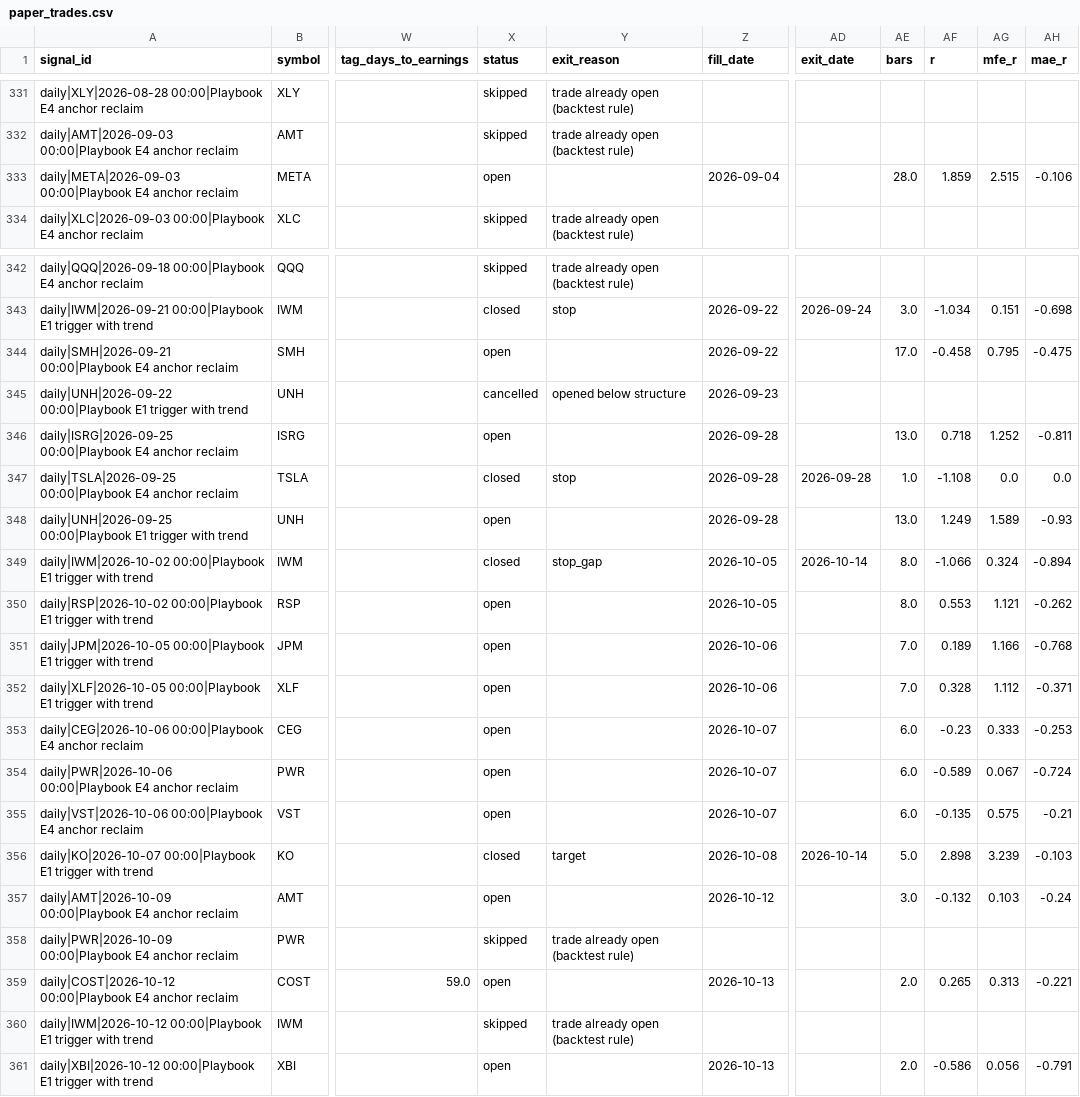
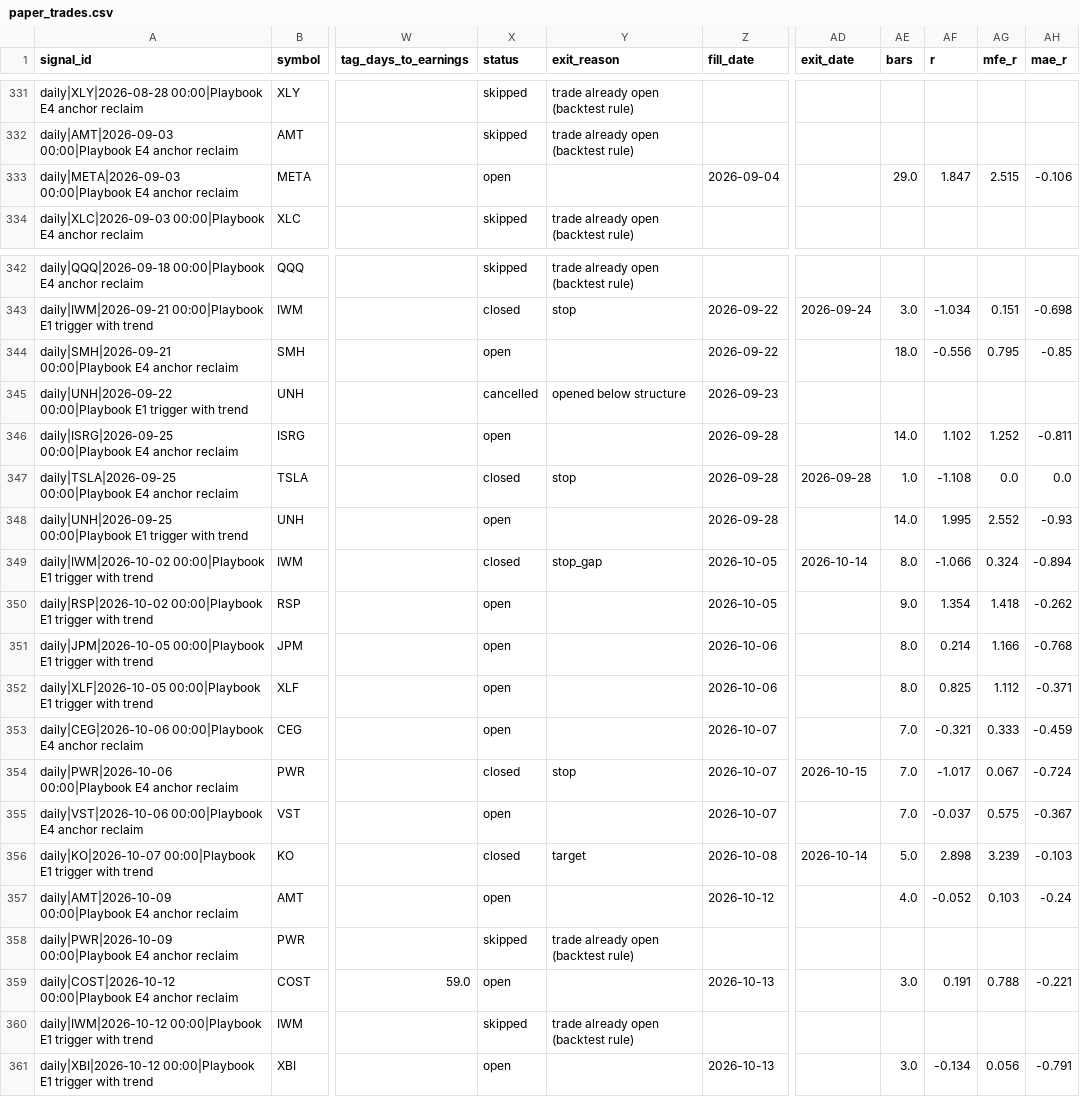
Before and after one commit to fairytrad888/ifi-lab, a CSV file: logs/paper_trades.csv, drawn as a sheet; only a part is shown, gaps mark what is left out; the diff covers the shown part only; the diff names each change by its address in the sheet, - before the commit and + after, or states it on an @@ line.

```diff
--- a/logs/paper_trades.csv
+++ b/logs/paper_trades.csv
-AE333 (bars): 28.0
+AE333 (bars): 29.0
-AF333 (r): 1.859
+AF333 (r): 1.847
-AE344 (bars): 17.0
+AE344 (bars): 18.0
-AF344 (r): -0.458
+AF344 (r): -0.556
-AH344 (mae_r): -0.475
+AH344 (mae_r): -0.85
-AE346 (bars): 13.0
+AE346 (bars): 14.0
-AF346 (r): 0.718
+AF346 (r): 1.102
-AE348 (bars): 13.0
+AE348 (bars): 14.0
-AF348 (r): 1.249
+AF348 (r): 1.995
-AG348 (mfe_r): 1.589
+AG348 (mfe_r): 2.552
-AE350 (bars): 8.0
+AE350 (bars): 9.0
-AF350 (r): 0.553
+AF350 (r): 1.354
-AG350 (mfe_r): 1.121
+AG350 (mfe_r): 1.418
-AE351:AE352 (bars): 7.0
+AE351:AE352 (bars): 8.0
-AF351 (r): 0.189
+AF351 (r): 0.214
-AF352 (r): 0.328
+AF352 (r): 0.825
-AE353:AE355 (bars): 6.0
+AE353:AE355 (bars): 7.0
-AF353 (r): -0.23
+AF353 (r): -0.321
-AH353 (mae_r): -0.253
+AH353 (mae_r): -0.459
-X354 (status): open
+X354 (status): closed
-Y354 (exit_reason): (empty)
+Y354 (exit_reason): stop
-AD354 (exit_date): (empty)
+AD354 (exit_date): 2026-10-15
-AF354 (r): -0.589
+AF354 (r): -1.017
-AF355 (r): -0.135
+AF355 (r): -0.037
-AH355 (mae_r): -0.21
+AH355 (mae_r): -0.367
-AE357 (bars): 3.0
+AE357 (bars): 4.0
-AF357 (r): -0.132
+AF357 (r): -0.052
-AE359 (bars): 2.0
+AE359 (bars): 3.0
-AF359 (r): 0.265
+AF359 (r): 0.191
-AG359 (mfe_r): 0.313
+AG359 (mfe_r): 0.788
-AE361 (bars): 2.0
+AE361 (bars): 3.0
-AF361 (r): -0.586
+AF361 (r): -0.134
```
Also changed, not shown: 1 added row and 60 edited cells elsewhere in this file, data/h4/CEG.csv, data/h4/DUK.csv, 28 other files.
